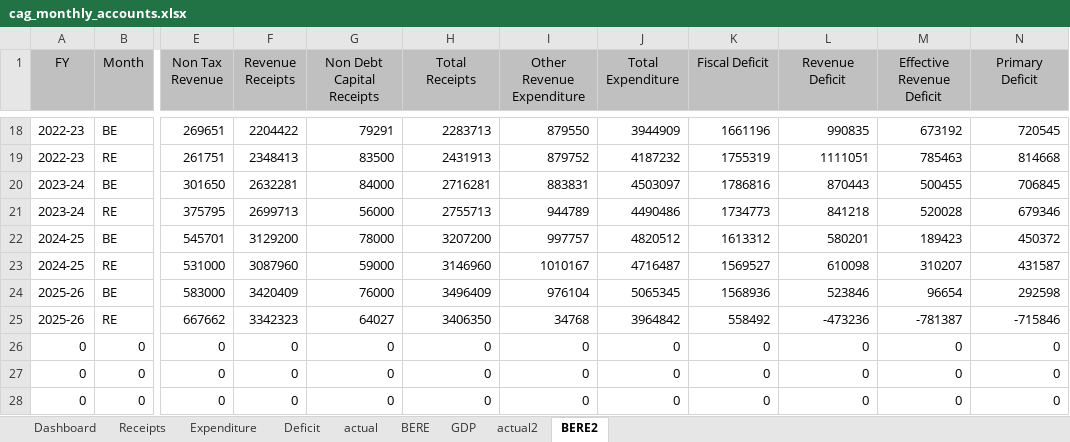
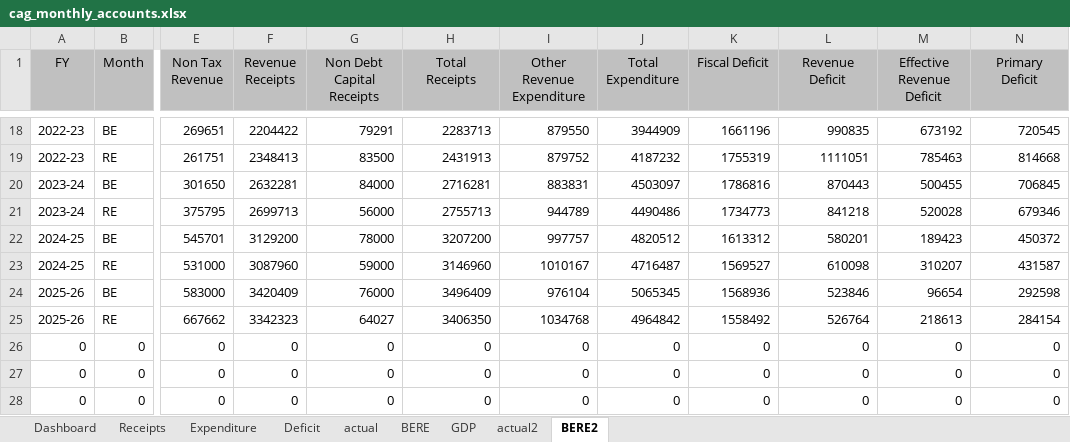
Before and after one commit to shreyasxi/the-economics-hub, an Excel workbook: data/cag_monthly_accounts.xlsx, sheet BERE2, drawn as a sheet; only a part is shown, gaps mark what is left out; values as stored, in another font and other column widths than the file's, no borders; table styles not drawn; the diff names each change by its address in the sheet, - before the commit and + after, or states it on an @@ line.

```diff
--- a/data/cag_monthly_accounts.xlsx (sheet BERE2)
+++ b/data/cag_monthly_accounts.xlsx (sheet BERE2)
-I25 (Other Revenue Expenditure): 34768
+I25 (Other Revenue Expenditure): 1034768
-J25 (Total Expenditure): 3964842
+J25 (Total Expenditure): 4964842
-K25 (Fiscal Deficit): 558492
+K25 (Fiscal Deficit): 1558492
-L25 (Revenue Deficit): -473236
+L25 (Revenue Deficit): 526764
-M25 (Effective Revenue Deficit): -781387
+M25 (Effective Revenue Deficit): 218613
-N25 (Primary Deficit): -715846
+N25 (Primary Deficit): 284154
```
Also changed, not shown: sheet Dashboard, sheet actual, sheet actual2, sheet GDP, sheet BERE, charts or pictures, 33 other files.
